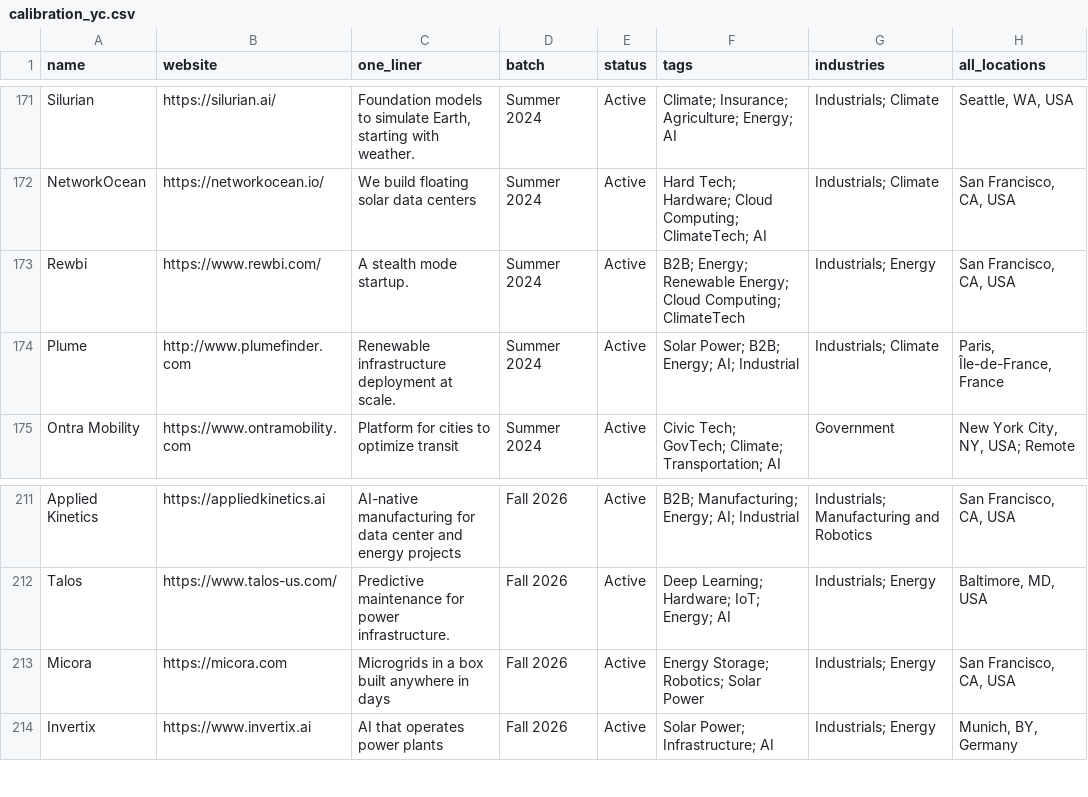
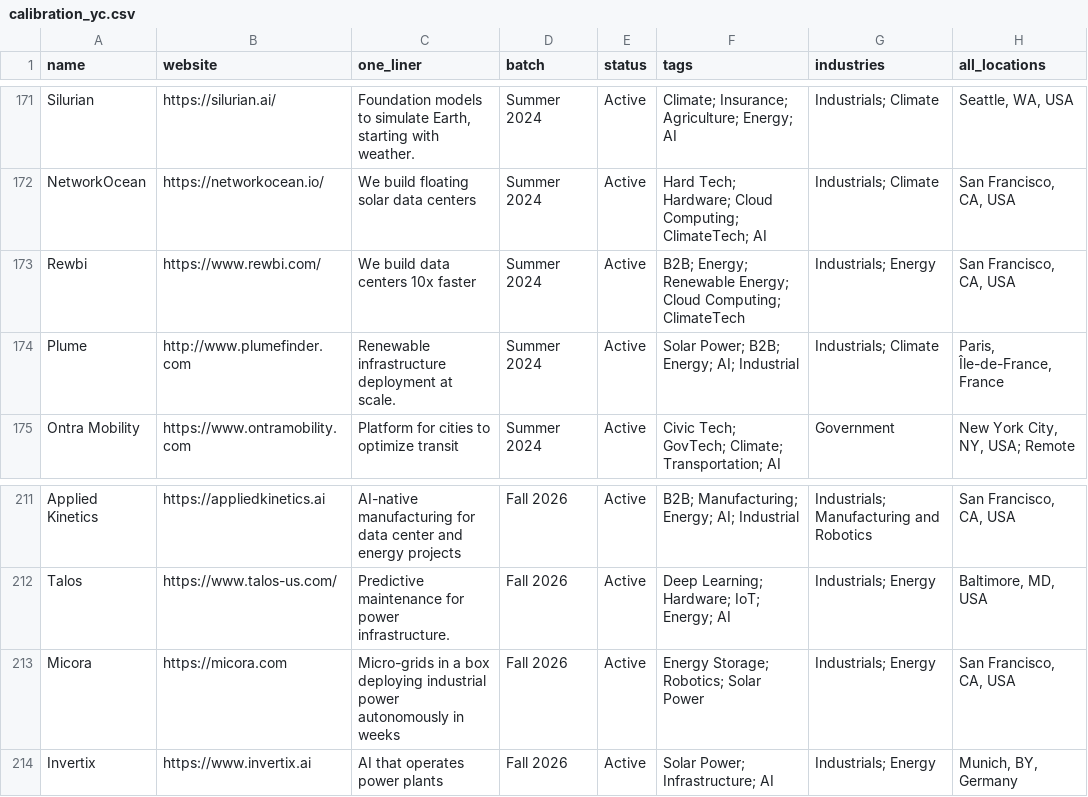
Before and after one commit to nikhil-codedesign/vc-sourcing-engine, a CSV file: data/calibration_yc.csv, drawn as a sheet; only a part is shown, gaps mark what is left out.

```diff
--- a/data/calibration_yc.csv
+++ b/data/calibration_yc.csv
@@ -172,3 +172,3 @@ Silurian,https://silurian.ai/,"Foundation models to simulate Earth, starting wit
 NetworkOcean,https://networkocean.io/,We build floating solar data centers,Summer 2024,Active,Hard Tech; Hardware; Cloud Computing; ClimateTech; AI,Industrials; Climate,"San Francisco, CA, USA"
-Rewbi,https://www.rewbi.com/,A stealth mode startup.,Summer 2024,Active,B2B; Energy; Renewable Energy; Cloud Computing; ClimateTech,Industrials; Energy,"San Francisco, CA, USA"
+Rewbi,https://www.rewbi.com/,We build data centers 10x faster,Summer 2024,Active,B2B; Energy; Renewable Energy; Cloud Computing; ClimateTech,Industrials; Energy,"San Francisco, CA, USA"
 Plume,http://www.plumefinder.com,Renewable infrastructure deployment at scale.,Summer 2024,Active,Solar Power; B2B; Energy; AI; Industrial,Industrials; Climate,"Paris, Île-de-France, France"
@@ -212,3 +212,3 @@ Applied Kinetics,https://appliedkinetics.ai,AI-native manufacturing for data cen
 Talos,https://www.talos-us.com/,Predictive maintenance for power infrastructure.,Fall 2026,Active,Deep Learning; Hardware; IoT; Energy; AI,Industrials; Energy,"Baltimore, MD, USA"
-Micora,https://micora.com,Microgrids in a box built anywhere in days,Fall 2026,Active,Energy Storage; Robotics; Solar Power,Industrials; Energy,"San Francisco, CA, USA"
+Micora,https://micora.com,Micro-grids in a box deploying industrial power autonomously in weeks,Fall 2026,Active,Energy Storage; Robotics; Solar Power,Industrials; Energy,"San Francisco, CA, USA"
 Invertix,https://www.invertix.ai,AI that operates power plants,Fall 2026,Active,Solar Power; Infrastructure; AI,Industrials; Energy,"Munich, BY, Germany"
```
Also changed, not shown: data/raw_github.csv, data/raw_nsf.csv, 5 other files.
